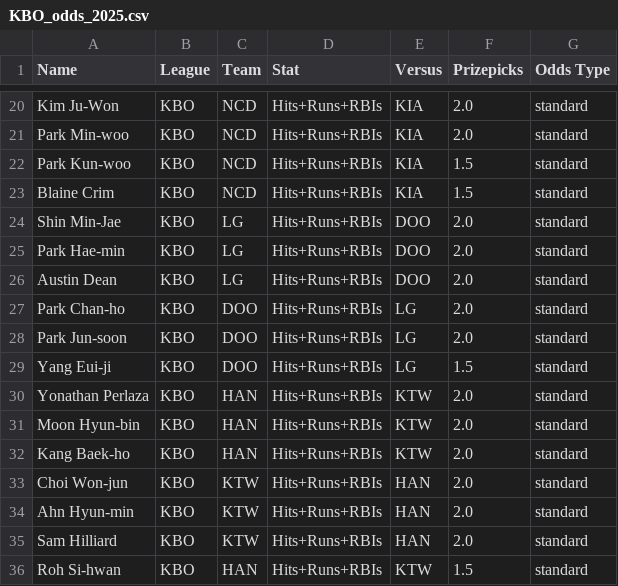
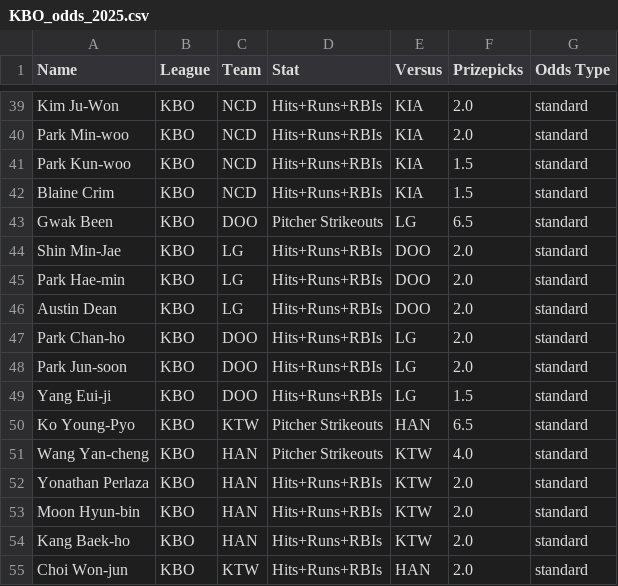
Before and after one commit to cgpropz/KBO, a CSV file: KBO-Odds/KBO_odds_2025.csv, drawn as a sheet; only a part is shown, gaps mark what is left out; the shorter side is filled out with more unchanged rows; the diff covers the shown part only.

Commit message:
fix: refresh pitcher projections and prizepicks lines

```diff
--- a/KBO-Odds/KBO_odds_2025.csv
+++ b/KBO-Odds/KBO_odds_2025.csv
@@ -23,2 +42,3 @@ Park Kun-woo,KBO,NCD,Hits+Runs+RBIs,KIA,1.5,standard
 Blaine Crim,KBO,NCD,Hits+Runs+RBIs,KIA,1.5,standard
+Gwak Been,KBO,DOO,Pitcher Strikeouts,LG,6.5,standard
 Shin Min-Jae,KBO,LG,Hits+Runs+RBIs,DOO,2.0,standard
@@ -29,2 +49,4 @@ Park Jun-soon,KBO,DOO,Hits+Runs+RBIs,LG,2.0,standard
 Yang Eui-ji,KBO,DOO,Hits+Runs+RBIs,LG,1.5,standard
+Ko Young-Pyo,KBO,KTW,Pitcher Strikeouts,HAN,6.5,standard
+Wang Yan-cheng,KBO,HAN,Pitcher Strikeouts,KTW,4.0,standard
 Yonathan Perlaza,KBO,HAN,Hits+Runs+RBIs,KTW,2.0,standard
```
Also changed, not shown: 19 added rows elsewhere in this file, 6 other files.
